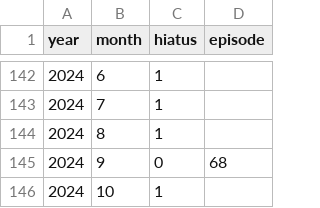
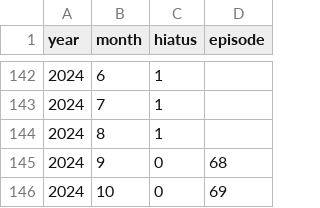
Before and after one commit to uewtwo/made-in-abyss-hiatus-chart, a CSV file: public/hiatusData/made-in-abyss-hiatus.csv, drawn as a sheet; only a part is shown, gaps mark what is left out.

```diff
--- a/public/hiatusData/made-in-abyss-hiatus.csv
+++ b/public/hiatusData/made-in-abyss-hiatus.csv
@@ -145,2 +145,2 @@ year,month,hiatus,episode
 2024,9,0,68
-2024,10,1,
+2024,10,0,69
```
